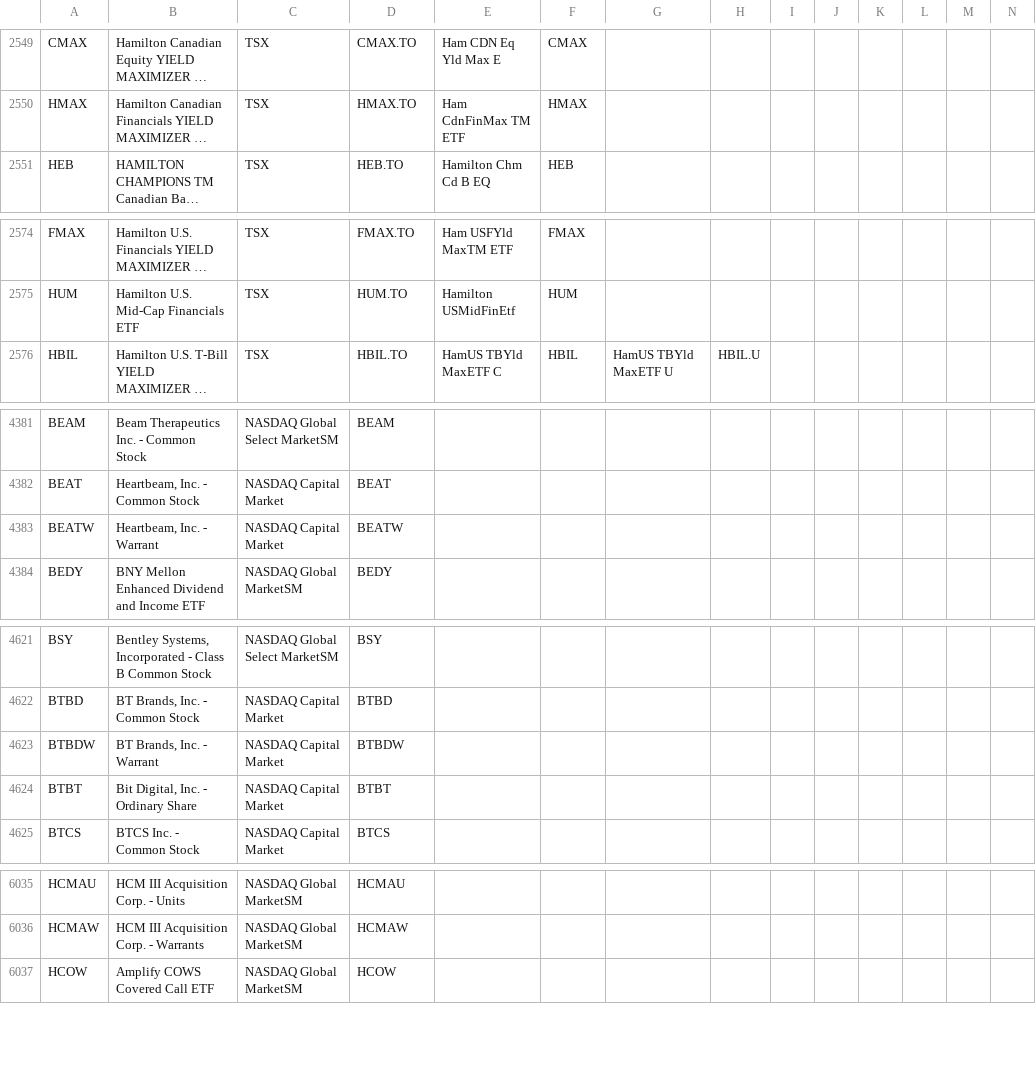
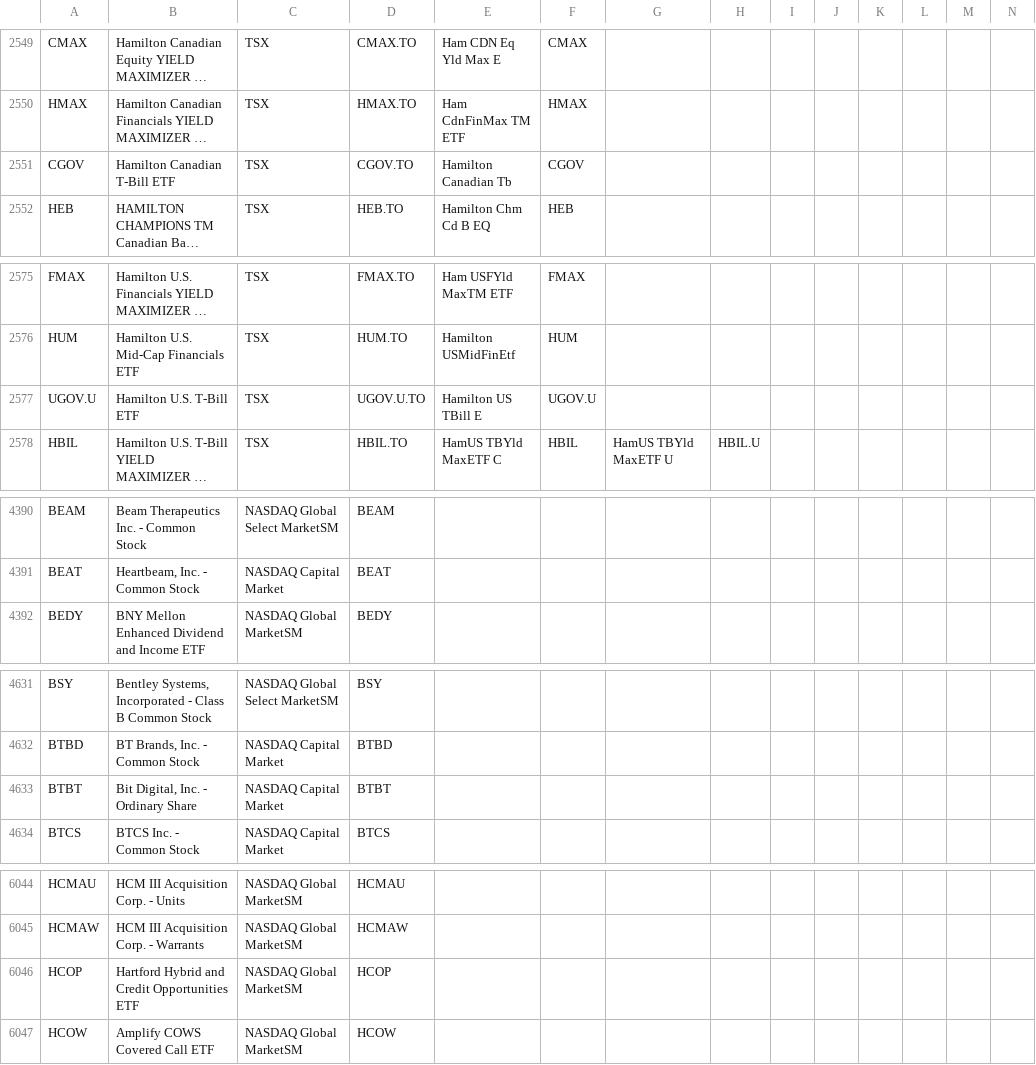
Before and after one commit to jonfriesen/symbol-list, a CSV file: web/static/data/daily-symbol-list.csv, drawn as a sheet; only a part is shown, gaps mark what is left out; long unchanged cells end in …; removed rows and columns are numbered as before the commit, all else as after; rows hold the shown columns only; the diff covers the shown part only; the diff names each change by its address in the sheet, - before the commit and + after, or states it on an @@ line.

```diff
--- a/web/static/data/daily-symbol-list.csv
+++ b/web/static/data/daily-symbol-list.csv
+row 2551: CGOV | Hamilton Canadian T-Bill ETF | TSX | CGOV.TO | Hamilton Canadian Tb | CGOV
+row 2577: UGOV.U | Hamilton U.S. T-Bill ETF | TSX | UGOV.U.TO | Hamilton US TBill E | UGOV.U
-row 4383: BEATW | Heartbeam, Inc. - Warrant | NASDAQ Capital Market | BEATW
-row 4623: BTBDW | BT Brands, Inc. - Warrant | NASDAQ Capital Market | BTBDW
+row 6046: HCOP | Hartford Hybrid and Credit Opportunities ETF | NASDAQ Global MarketSM | HCOP
```
Also changed, not shown: 12 added rows, 7 removed rows and 1 edited cell elsewhere in this file, 4 other files.
